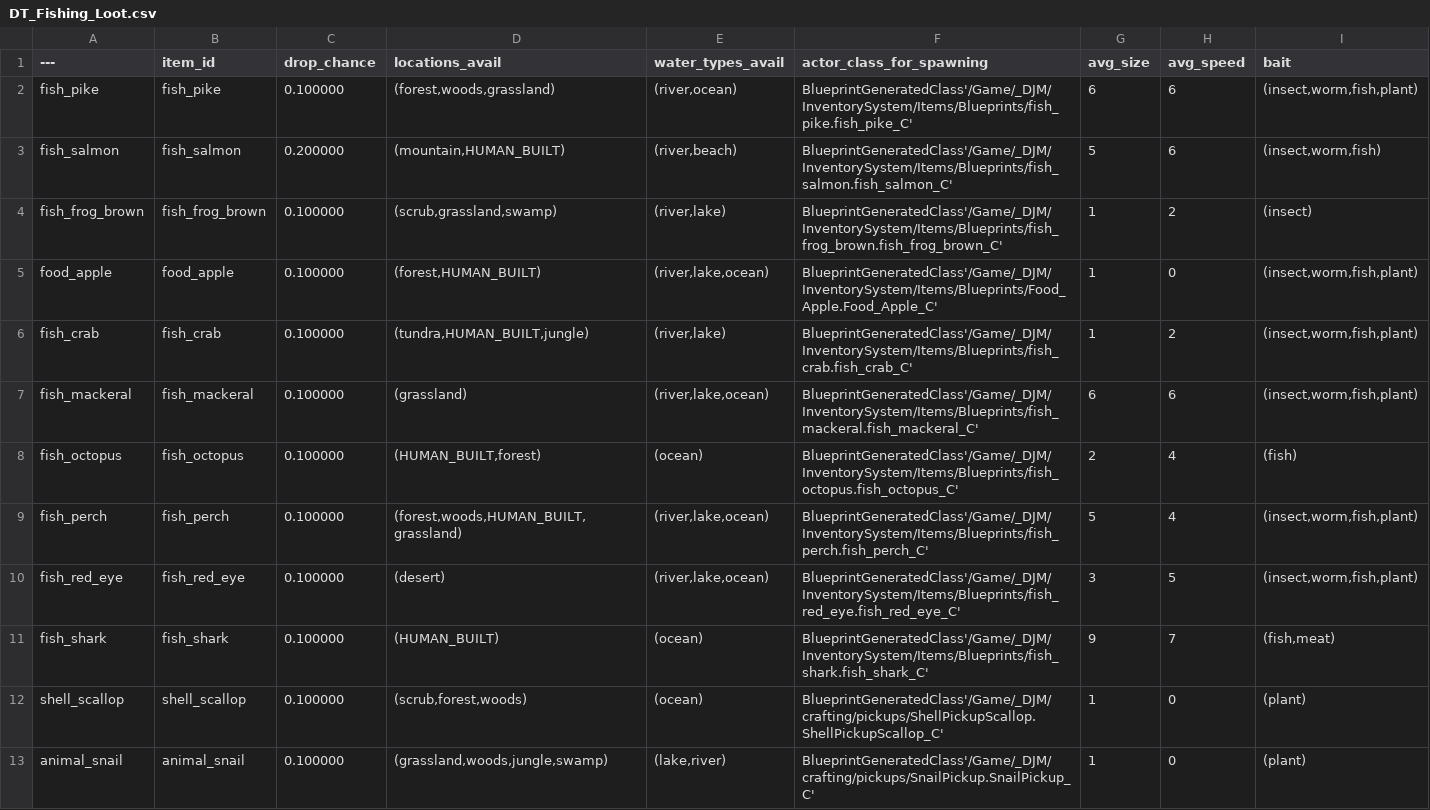
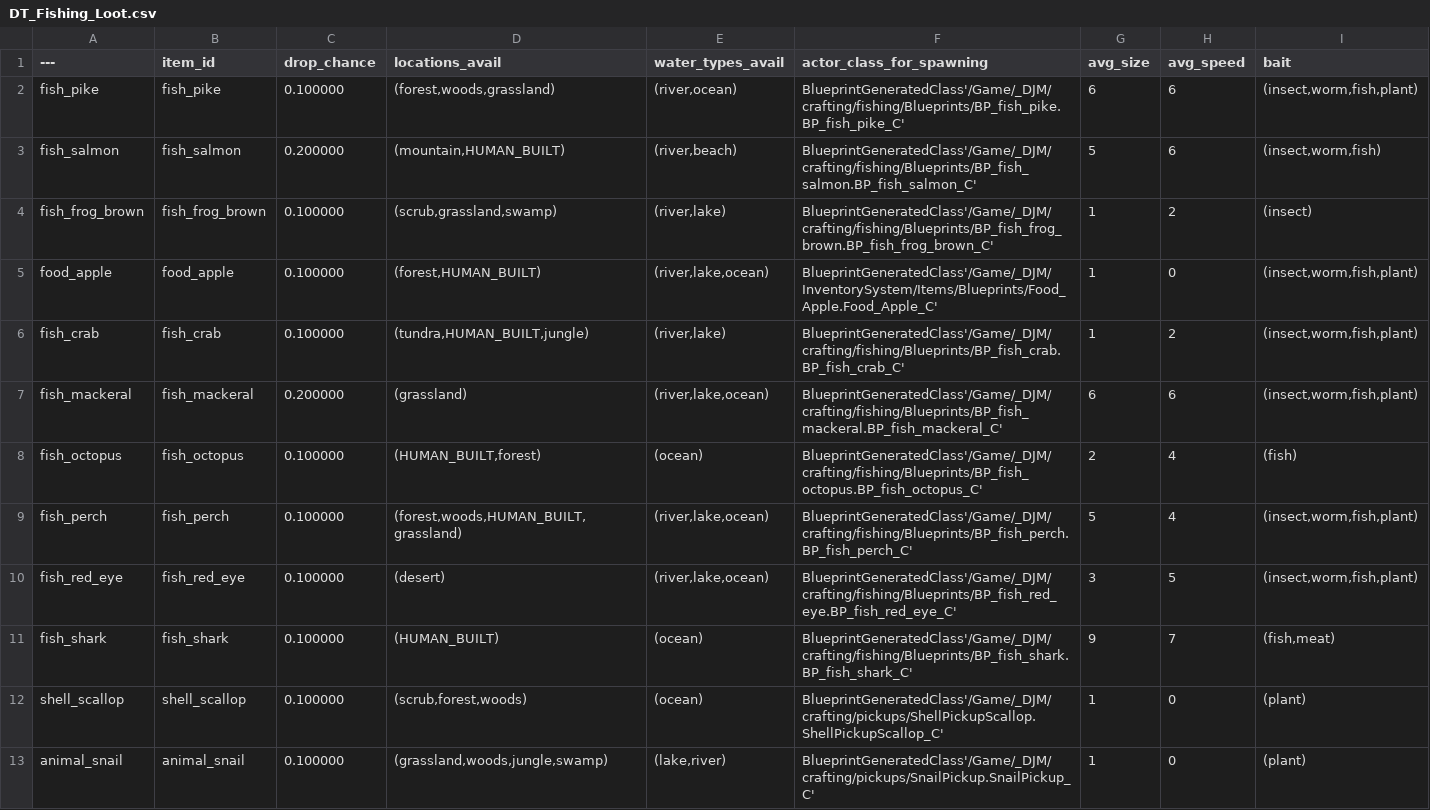
Before and after one commit to acutesoftware/worldbuild, a CSV file: worldbuild/data/sanct_game/DT_Fishing_Loot.csv, drawn as a sheet; only a part is shown; the diff covers the shown part only.

```diff
--- a/worldbuild/data/sanct_game/DT_Fishing_Loot.csv
+++ b/worldbuild/data/sanct_game/DT_Fishing_Loot.csv
@@ -1,12 +1,12 @@
 ---,item_id,drop_chance,locations_avail,water_types_avail,actor_class_for_spawning,avg_size,avg_speed,bait
-fish_pike,"fish_pike","0.100000","(forest,woods,grassland)","(river,ocean)","BlueprintGeneratedClass'/Game/_DJM/InventorySystem/Items/Blueprints/fish_pike.fish_pike_C'","6","6","(insect,worm,fish,plant)"
-fish_salmon,"fish_salmon","0.200000","(mountain,HUMAN_BUILT)","(river,beach)","BlueprintGeneratedClass'/Game/_DJM/InventorySystem/Items/Blueprints/fish_salmon.fish_salmon_C'","5","6","(insect,worm,fish)"
-fish_frog_brown,"fish_frog_brown","0.100000","(scrub,grassland,swamp)","(river,lake)","BlueprintGeneratedClass'/Game/_DJM/InventorySystem/Items/Blueprints/fish_frog_brown.fish_frog_brown_C'","1","2","(insect)"
+fish_pike,"fish_pike","0.100000","(forest,woods,grassland)","(river,ocean)","BlueprintGeneratedClass'/Game/_DJM/crafting/fishing/Blueprints/BP_fish_pike.BP_fish_pike_C'","6","6","(insect,worm,fish,plant)"
+fish_salmon,"fish_salmon","0.200000","(mountain,HUMAN_BUILT)","(river,beach)","BlueprintGeneratedClass'/Game/_DJM/crafting/fishing/Blueprints/BP_fish_salmon.BP_fish_salmon_C'","5","6","(insect,worm,fish)"
+fish_frog_brown,"fish_frog_brown","0.100000","(scrub,grassland,swamp)","(river,lake)","BlueprintGeneratedClass'/Game/_DJM/crafting/fishing/Blueprints/BP_fish_frog_brown.BP_fish_frog_brown_C'","1","2","(insect)"
 food_apple,"food_apple","0.100000","(forest,HUMAN_BUILT)","(river,lake,ocean)","BlueprintGeneratedClass'/Game/_DJM/InventorySystem/Items/Blueprints/Food_Apple.Food_Apple_C'","1","0","(insect,worm,fish,plant)"
-fish_crab,"fish_crab","0.100000","(tundra,HUMAN_BUILT,jungle)","(river,lake)","BlueprintGeneratedClass'/Game/_DJM/InventorySystem/Items/Blueprints/fish_crab.fish_crab_C'","1","2","(insect,worm,fish,plant)"
-fish_mackeral,"fish_mackeral","0.100000","(grassland)","(river,lake,ocean)","BlueprintGeneratedClass'/Game/_DJM/InventorySystem/Items/Blueprints/fish_mackeral.fish_mackeral_C'","6","6","(insect,worm,fish,plant)"
-fish_octopus,"fish_octopus","0.100000","(HUMAN_BUILT,forest)","(ocean)","BlueprintGeneratedClass'/Game/_DJM/InventorySystem/Items/Blueprints/fish_octopus.fish_octopus_C'","2","4","(fish)"
-fish_perch,"fish_perch","0.100000","(forest,woods,HUMAN_BUILT,grassland)","(river,lake,ocean)","BlueprintGeneratedClass'/Game/_DJM/InventorySystem/Items/Blueprints/fish_perch.fish_perch_C'","5","4","(insect,worm,fish,plant)"
-fish_red_eye,"fish_red_eye","0.100000","(desert)","(river,lake,ocean)","BlueprintGeneratedClass'/Game/_DJM/InventorySystem/Items/Blueprints/fish_red_eye.fish_red_eye_C'","3","5","(insect,worm,fish,plant)"
-fish_shark,"fish_shark","0.100000","(HUMAN_BUILT)","(ocean)","BlueprintGeneratedClass'/Game/_DJM/InventorySystem/Items/Blueprints/fish_shark.fish_shark_C'","9","7","(fish,meat)"
+fish_crab,"fish_crab","0.100000","(tundra,HUMAN_BUILT,jungle)","(river,lake)","BlueprintGeneratedClass'/Game/_DJM/crafting/fishing/Blueprints/BP_fish_crab.BP_fish_crab_C'","1","2","(insect,worm,fish,plant)"
+fish_mackeral,"fish_mackeral","0.200000","(grassland)","(river,lake,ocean)","BlueprintGeneratedClass'/Game/_DJM/crafting/fishing/Blueprints/BP_fish_mackeral.BP_fish_mackeral_C'","6","6","(insect,worm,fish,plant)"
+fish_octopus,"fish_octopus","0.100000","(HUMAN_BUILT,forest)","(ocean)","BlueprintGeneratedClass'/Game/_DJM/crafting/fishing/Blueprints/BP_fish_octopus.BP_fish_octopus_C'","2","4","(fish)"
+fish_perch,"fish_perch","0.100000","(forest,woods,HUMAN_BUILT,grassland)","(river,lake,ocean)","BlueprintGeneratedClass'/Game/_DJM/crafting/fishing/Blueprints/BP_fish_perch.BP_fish_perch_C'","5","4","(insect,worm,fish,plant)"
+fish_red_eye,"fish_red_eye","0.100000","(desert)","(river,lake,ocean)","BlueprintGeneratedClass'/Game/_DJM/crafting/fishing/Blueprints/BP_fish_red_eye.BP_fish_red_eye_C'","3","5","(insect,worm,fish,plant)"
+fish_shark,"fish_shark","0.100000","(HUMAN_BUILT)","(ocean)","BlueprintGeneratedClass'/Game/_DJM/crafting/fishing/Blueprints/BP_fish_shark.BP_fish_shark_C'","9","7","(fish,meat)"
 shell_scallop,"shell_scallop","0.100000","(scrub,forest,woods)","(ocean)","BlueprintGeneratedClass'/Game/_DJM/crafting/pickups/ShellPickupScallop.ShellPickupScallop_C'","1","0","(plant)"
```
Also changed, not shown: 4 added rows and 4 edited cells elsewhere in this file, worldbuild/data/sanct_game/Crafting_data/DT_craft_recipe.csv, worldbuild/data/sanct_game/Crafting_data/DT_craft_recipe_ingredients.csv, 1 other file.
